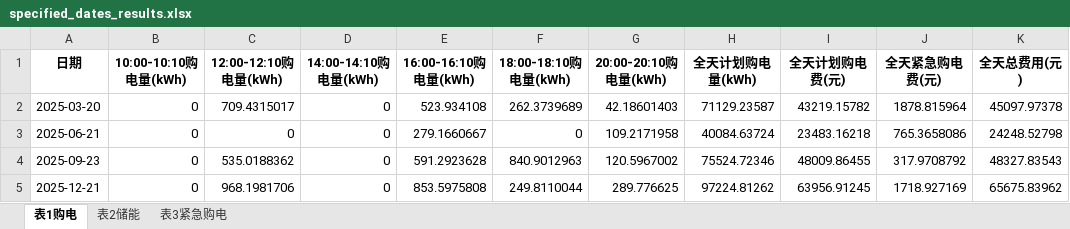
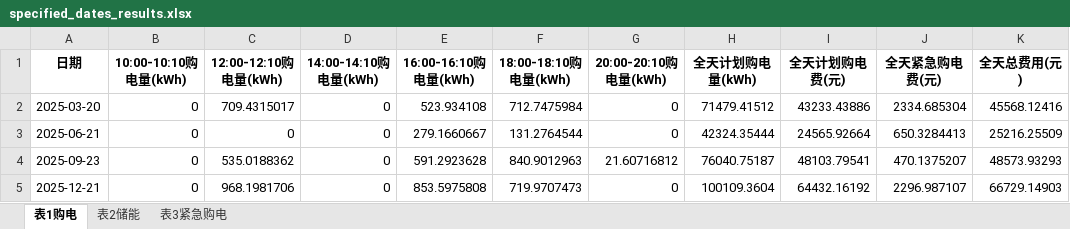
Before and after one commit to WWWwww-HHHhhh/2026_GS, an Excel workbook: All_Code/Q2_yy/Results/Tables/specified_dates_results.xlsx, sheet 表1购电, drawn as a sheet; values as stored, in another font and other column widths than the file's, no borders; the diff names each change by its address in the sheet, - before the commit and + after, or states it on an @@ line.

```diff
--- a/All_Code/Q2_yy/Results/Tables/specified_dates_results.xlsx (sheet 表1购电)
+++ b/All_Code/Q2_yy/Results/Tables/specified_dates_results.xlsx (sheet 表1购电)
-F2 (18:00-18:10购电量(kWh)): 262.3739689
+F2 (18:00-18:10购电量(kWh)): 712.7475984
-G2 (20:00-20:10购电量(kWh)): 42.18601403
+G2 (20:00-20:10购电量(kWh)): 0
-H2 (全天计划购电量(kWh)): 71129.23587
+H2 (全天计划购电量(kWh)): 71479.41512
-I2 (全天计划购电费(元)): 43219.15782
+I2 (全天计划购电费(元)): 43233.43886
-J2 (全天紧急购电费(元)): 1878.815964
+J2 (全天紧急购电费(元)): 2334.685304
-K2 (全天总费用(元)): 45097.97378
+K2 (全天总费用(元)): 45568.12416
-F3 (18:00-18:10购电量(kWh)): 0
+F3 (18:00-18:10购电量(kWh)): 131.2764544
-G3 (20:00-20:10购电量(kWh)): 109.2171958
+G3 (20:00-20:10购电量(kWh)): 0
-H3 (全天计划购电量(kWh)): 40084.63724
+H3 (全天计划购电量(kWh)): 42324.35444
-I3 (全天计划购电费(元)): 23483.16218
+I3 (全天计划购电费(元)): 24565.92664
-J3 (全天紧急购电费(元)): 765.3658086
+J3 (全天紧急购电费(元)): 650.3284413
-K3 (全天总费用(元)): 24248.52798
+K3 (全天总费用(元)): 25216.25509
-G4 (20:00-20:10购电量(kWh)): 120.5967002
+G4 (20:00-20:10购电量(kWh)): 21.60716812
-H4 (全天计划购电量(kWh)): 75524.72346
+H4 (全天计划购电量(kWh)): 76040.75187
-I4 (全天计划购电费(元)): 48009.86455
+I4 (全天计划购电费(元)): 48103.79541
-J4 (全天紧急购电费(元)): 317.9708792
+J4 (全天紧急购电费(元)): 470.1375207
-K4 (全天总费用(元)): 48327.83543
+K4 (全天总费用(元)): 48573.93293
-F5 (18:00-18:10购电量(kWh)): 249.8110044
+F5 (18:00-18:10购电量(kWh)): 719.9707473
-G5 (20:00-20:10购电量(kWh)): 289.776625
+G5 (20:00-20:10购电量(kWh)): 0
-H5 (全天计划购电量(kWh)): 97224.81262
+H5 (全天计划购电量(kWh)): 100109.3604
-I5 (全天计划购电费(元)): 63956.91245
+I5 (全天计划购电费(元)): 64432.16192
-J5 (全天紧急购电费(元)): 1718.927169
+J5 (全天紧急购电费(元)): 2296.987107
-K5 (全天总费用(元)): 65675.83962
+K5 (全天总费用(元)): 66729.14903
```
Also changed, not shown: sheet 表2储能, sheet 表3紧急购电, All_Code/Q2_yy/Results/Tables/annual_cost_summary.xlsx, All_Code/Q2_yy/Results/Tables/interval_template_mapping.xlsx, 19 other files.
